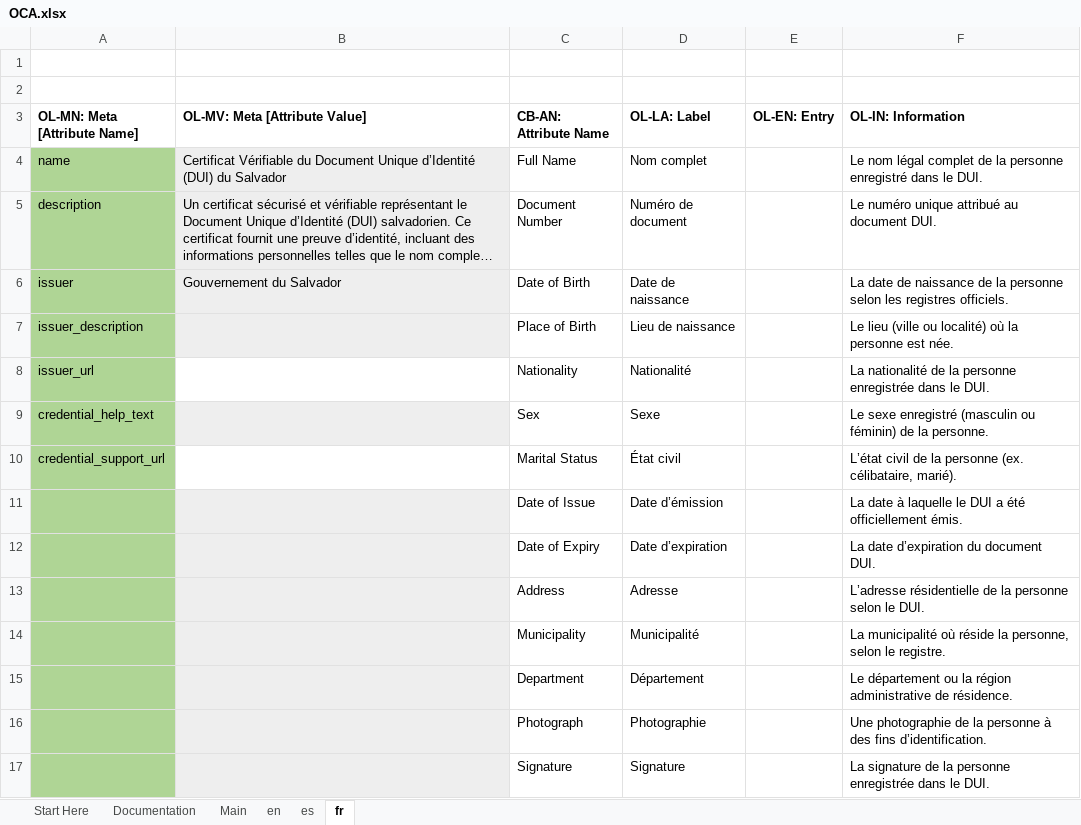
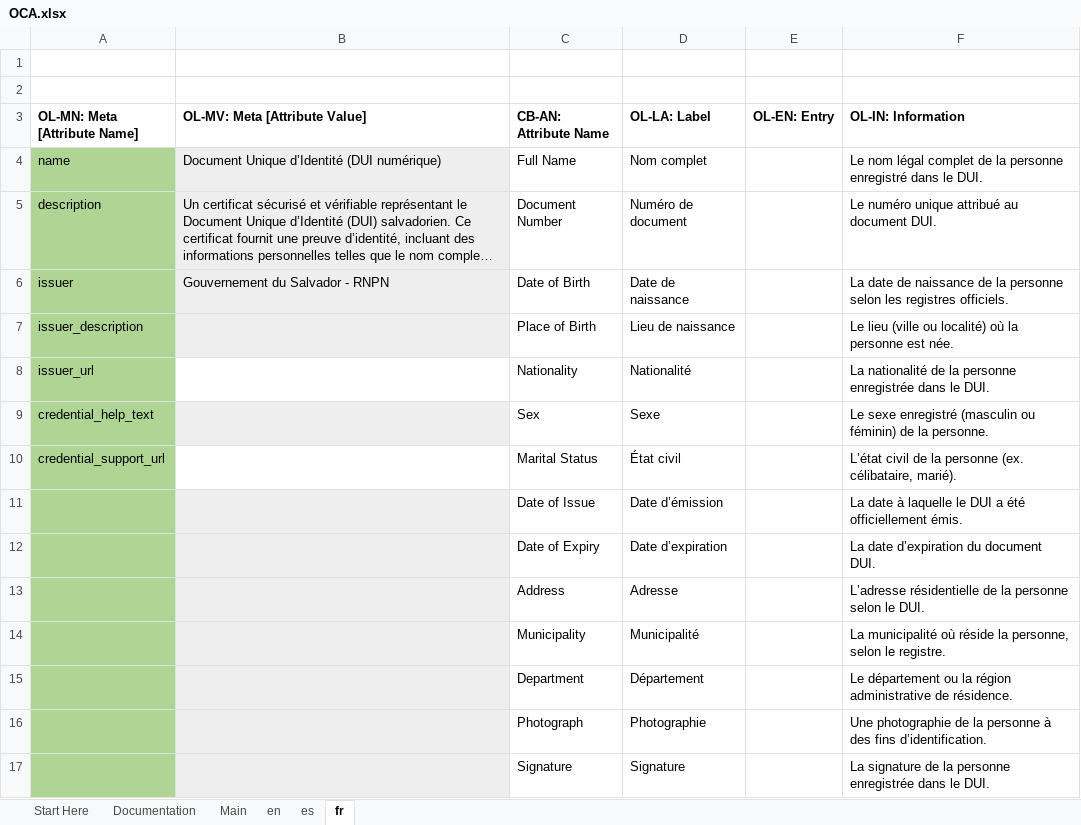
Before and after one commit to benmoumen/aries-oca-bundles, an Excel workbook: OCABundles/schema/elsalvador/digital-dui/OCA.xlsx, sheet fr, drawn as a sheet; long unchanged cells end in …; values as stored, in another font and other column widths than the file's, no borders; conditional formats not drawn; the diff names each change by its address in the sheet, - before the commit and + after, or states it on an @@ line.

Commit message:
feat: Update background slice image and descriptions for El Salvador digital DUI schema

```diff
--- a/OCABundles/schema/elsalvador/digital-dui/OCA.xlsx (sheet fr)
+++ b/OCABundles/schema/elsalvador/digital-dui/OCA.xlsx (sheet fr)
-B4 (OL-MV: Meta [Attribute Value]): Certificat Vérifiable du Document Unique d’Identité (DUI) du Salvador
+B4 (OL-MV: Meta [Attribute Value]): Document Unique d’Identité (DUI numérique)
-B6 (OL-MV: Meta [Attribute Value]): Gouvernement du Salvador
+B6 (OL-MV: Meta [Attribute Value]): Gouvernement du Salvador - RNPN
```
Also changed, not shown: sheet es, sheet en, 4 other files.
